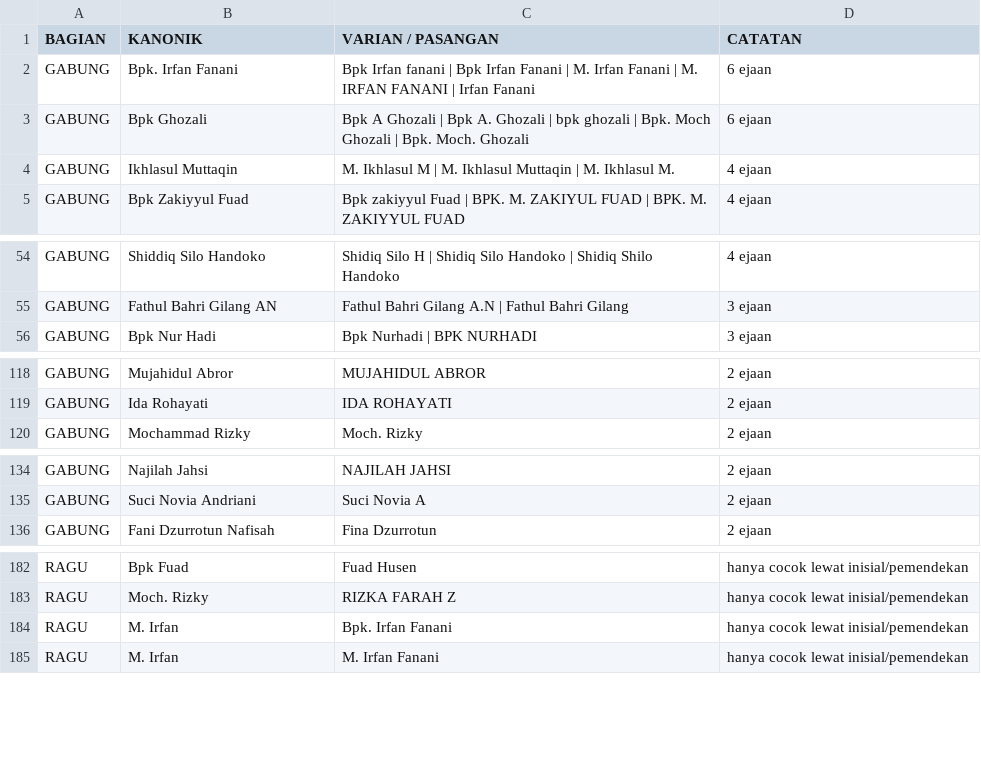
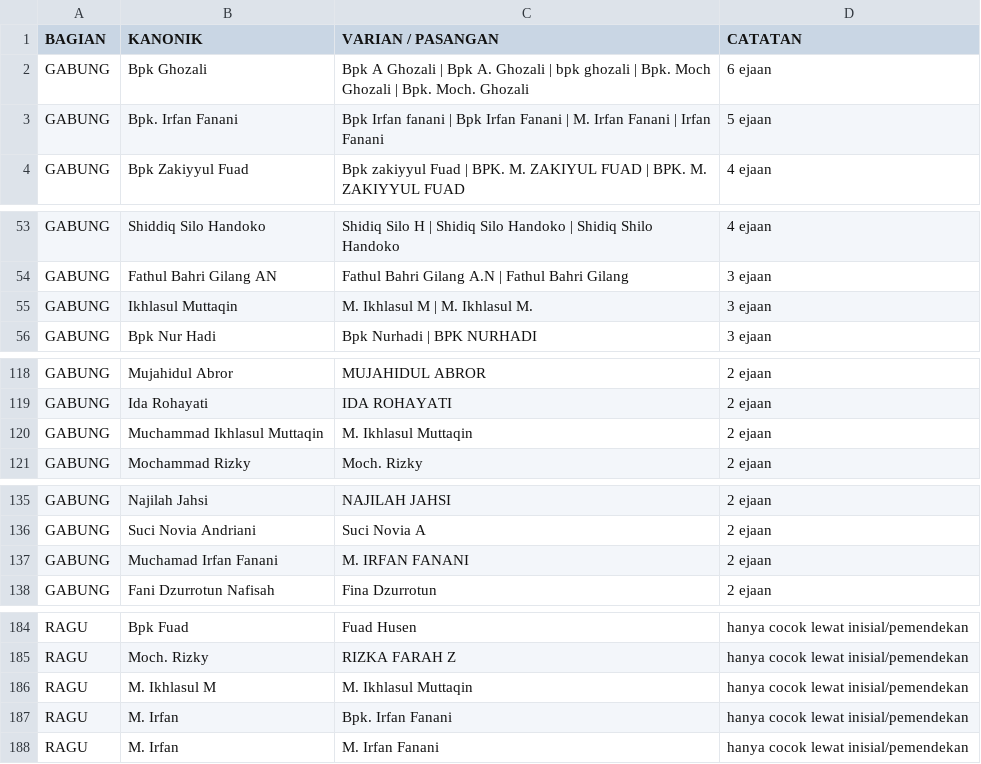
Before and after one commit to Thomas-in-Lesson/mq12-test5, a CSV file: laporan-nama.csv, drawn as a sheet; only a part is shown, gaps mark what is left out; the diff covers the shown part only.

```diff
--- a/laporan-nama.csv
+++ b/laporan-nama.csv
@@ -1,5 +1,4 @@
 "BAGIAN","KANONIK","VARIAN / PASANGAN","CATATAN"
-"GABUNG","Bpk. Irfan Fanani","Bpk Irfan fanani | Bpk Irfan Fanani | M. Irfan Fanani | M. IRFAN FANANI | Irfan Fanani","6 ejaan"
 "GABUNG","Bpk Ghozali","Bpk A Ghozali | Bpk A. Ghozali | bpk ghozali | Bpk. Moch Ghozali | Bpk. Moch. Ghozali","6 ejaan"
-"GABUNG","Ikhlasul Muttaqin","M. Ikhlasul M | M. Ikhlasul Muttaqin | M. Ikhlasul M.","4 ejaan"
+"GABUNG","Bpk. Irfan Fanani","Bpk Irfan fanani | Bpk Irfan Fanani | M. Irfan Fanani | Irfan Fanani","5 ejaan"
 "GABUNG","Bpk Zakiyyul Fuad","Bpk zakiyyul Fuad | BPK. M. ZAKIYUL FUAD | BPK. M. ZAKIYYUL FUAD","4 ejaan"
@@ -55,2 +54,3 @@
 "GABUNG","Fathul Bahri Gilang AN","Fathul Bahri Gilang A.N | Fathul Bahri Gilang","3 ejaan"
+"GABUNG","Ikhlasul Muttaqin","M. Ikhlasul M | M. Ikhlasul M.","3 ejaan"
 "GABUNG","Bpk Nur Hadi","Bpk Nurhadi | BPK NURHADI","3 ejaan"
@@ -119,2 +119,3 @@
 "GABUNG","Ida Rohayati","IDA ROHAYATI","2 ejaan"
+"GABUNG","Muchammad Ikhlasul Muttaqin","M. Ikhlasul Muttaqin","2 ejaan"
 "GABUNG","Mochammad Rizky","Moch. Rizky","2 ejaan"
@@ -135,2 +136,3 @@
 "GABUNG","Suci Novia Andriani","Suci Novia A","2 ejaan"
+"GABUNG","Muchamad Irfan Fanani","M. IRFAN FANANI","2 ejaan"
 "GABUNG","Fani Dzurrotun Nafisah","Fina Dzurrotun","2 ejaan"
@@ -183,2 +185,3 @@
 "RAGU","Moch. Rizky","RIZKA FARAH Z","hanya cocok lewat inisial/pemendekan"
+"RAGU","M. Ikhlasul M","M. Ikhlasul Muttaqin","hanya cocok lewat inisial/pemendekan"
 "RAGU","M. Irfan","Bpk. Irfan Fanani","hanya cocok lewat inisial/pemendekan"
```
Also changed, not shown: 6 added rows, 4 removed rows and 2 edited cells elsewhere in this file, 5 other files.
